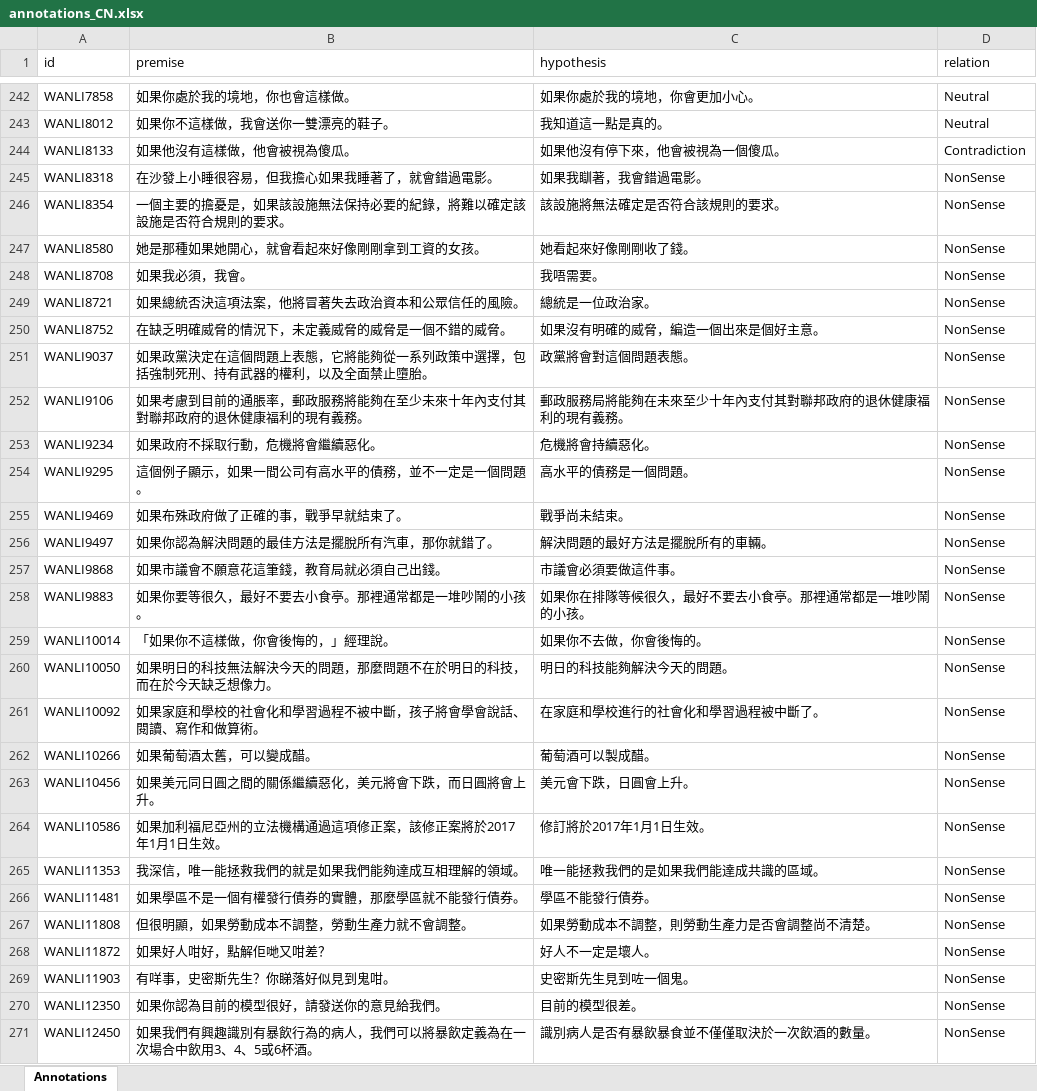
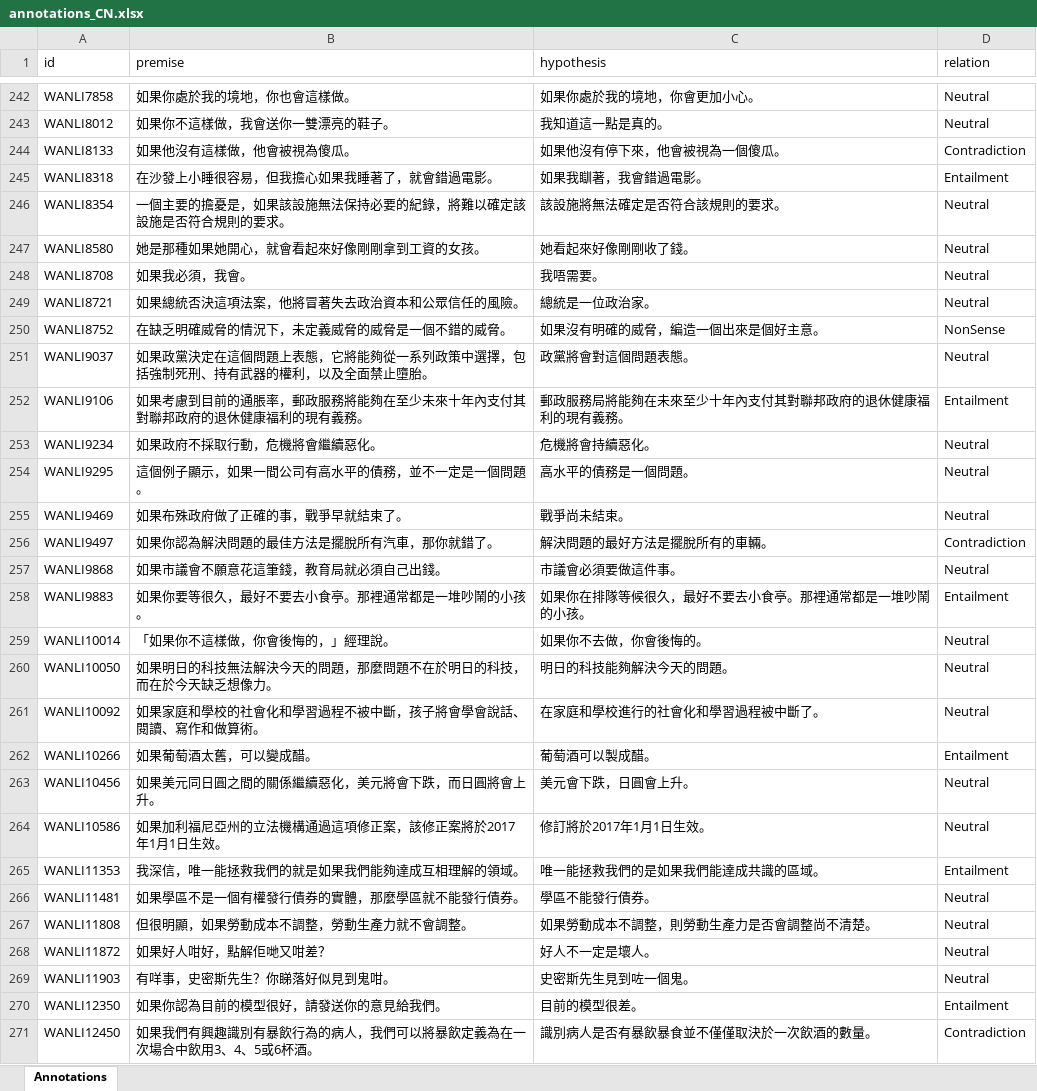
Before and after one commit to Muhsabrys/EasyAnnotation, an Excel workbook: Annotations/annotations_CN.xlsx, sheet Annotations, drawn as a sheet; only a part is shown, gaps mark what is left out; values as stored, in another font and other column widths than the file's, no borders; the diff covers the shown part only; the diff names each change by its address in the sheet, - before the commit and + after, or states it on an @@ line.

Commit message:
Update Cantonese annotations

```diff
--- a/Annotations/annotations_CN.xlsx (sheet Annotations)
+++ b/Annotations/annotations_CN.xlsx (sheet Annotations)
-D245 (relation): NonSense
+D245 (relation): Entailment
-D246:D249 (relation): NonSense
+D246:D249 (relation): Neutral
-D251 (relation): NonSense
+D251 (relation): Neutral
-D252 (relation): NonSense
+D252 (relation): Entailment
-D253:D255 (relation): NonSense
+D253:D255 (relation): Neutral
-D256 (relation): NonSense
+D256 (relation): Contradiction
-D257 (relation): NonSense
+D257 (relation): Neutral
-D258 (relation): NonSense
+D258 (relation): Entailment
-D259:D261 (relation): NonSense
+D259:D261 (relation): Neutral
-D262 (relation): NonSense
+D262 (relation): Entailment
-D263:D264 (relation): NonSense
+D263:D264 (relation): Neutral
-D265 (relation): NonSense
+D265 (relation): Entailment
-D266:D269 (relation): NonSense
+D266:D269 (relation): Neutral
-D270 (relation): NonSense
+D270 (relation): Entailment
-D271 (relation): NonSense
+D271 (relation): Contradiction
```
Also changed, not shown: 2 edited cells elsewhere in this sheet.
